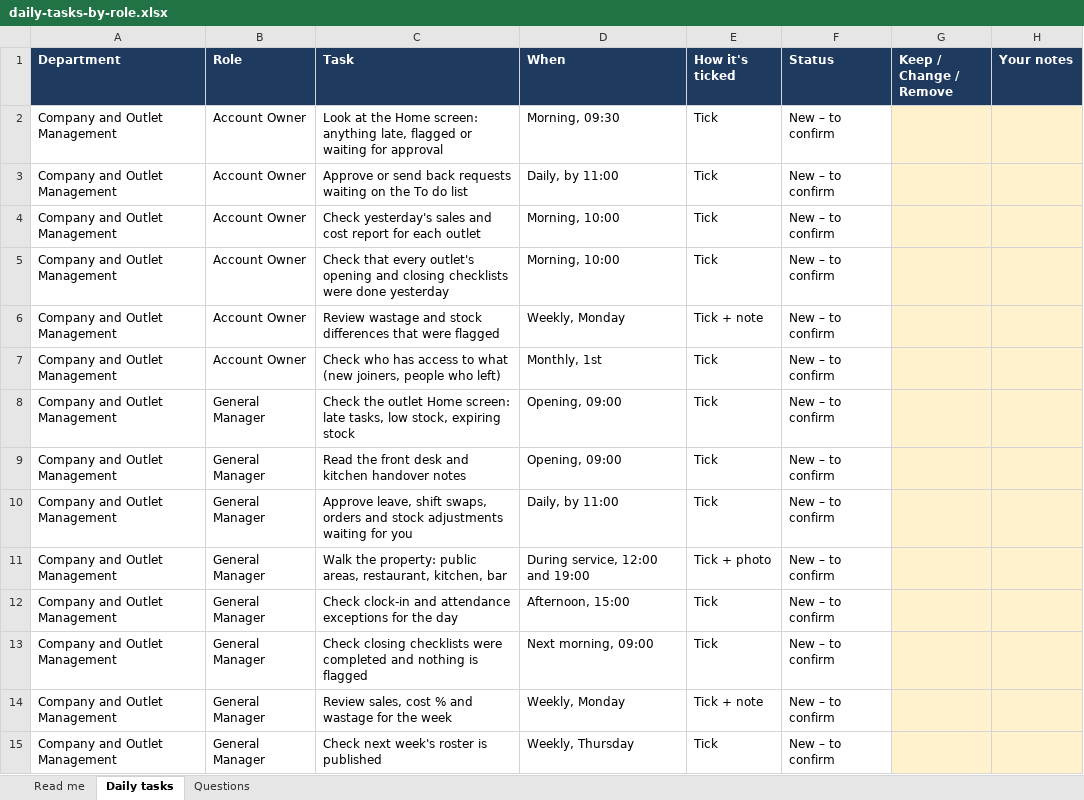
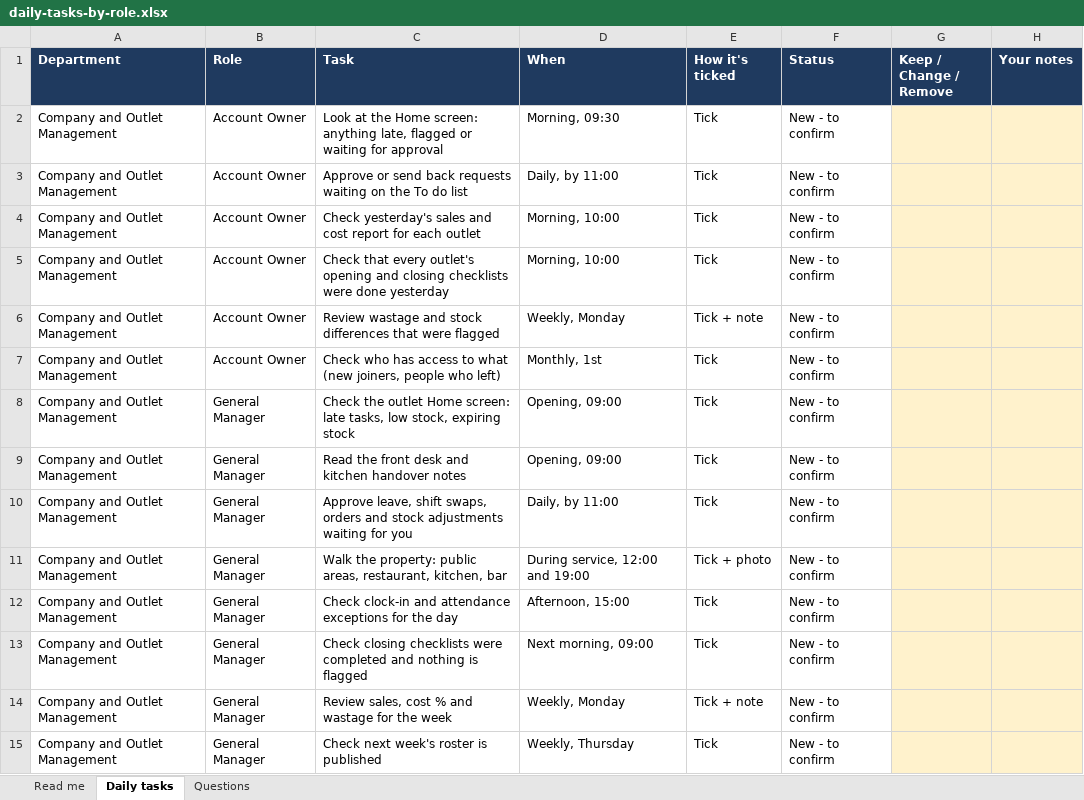
Before and after one commit to abhyudayapandey/hospitality-rms, an Excel workbook: docs/daily-tasks-by-role.xlsx, sheet Daily tasks, drawn as a sheet; only a part is shown; values as stored, in another font and other column widths than the file's, no borders; the diff covers the shown part only; the diff names each change by its address in the sheet, - before the commit and + after, or states it on an @@ line.

```diff
--- a/docs/daily-tasks-by-role.xlsx (sheet Daily tasks)
+++ b/docs/daily-tasks-by-role.xlsx (sheet Daily tasks)
-F2:F15 (Status): New – to confirm
+F2:F15 (Status): New - to confirm
```
Also changed, not shown: 285 edited cells elsewhere in this sheet, sheet Read me.
